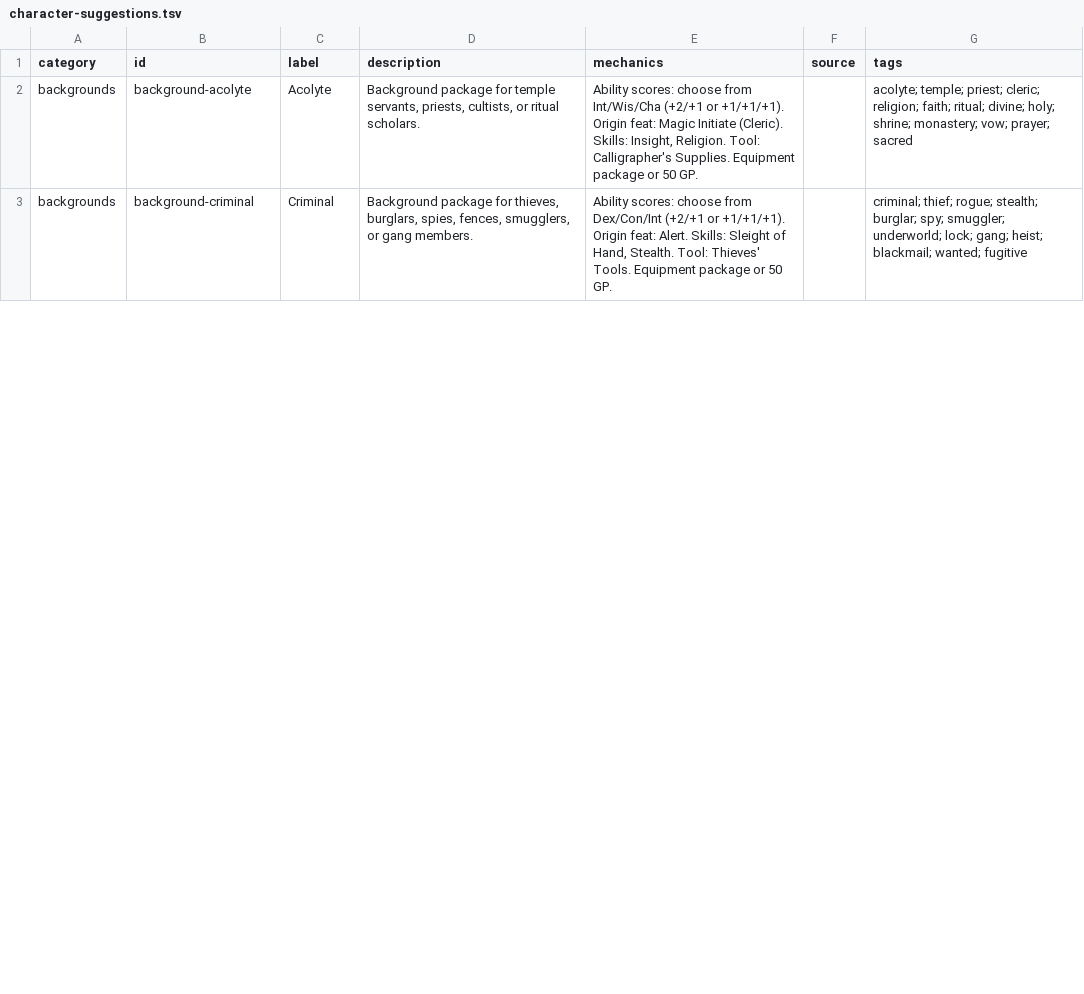
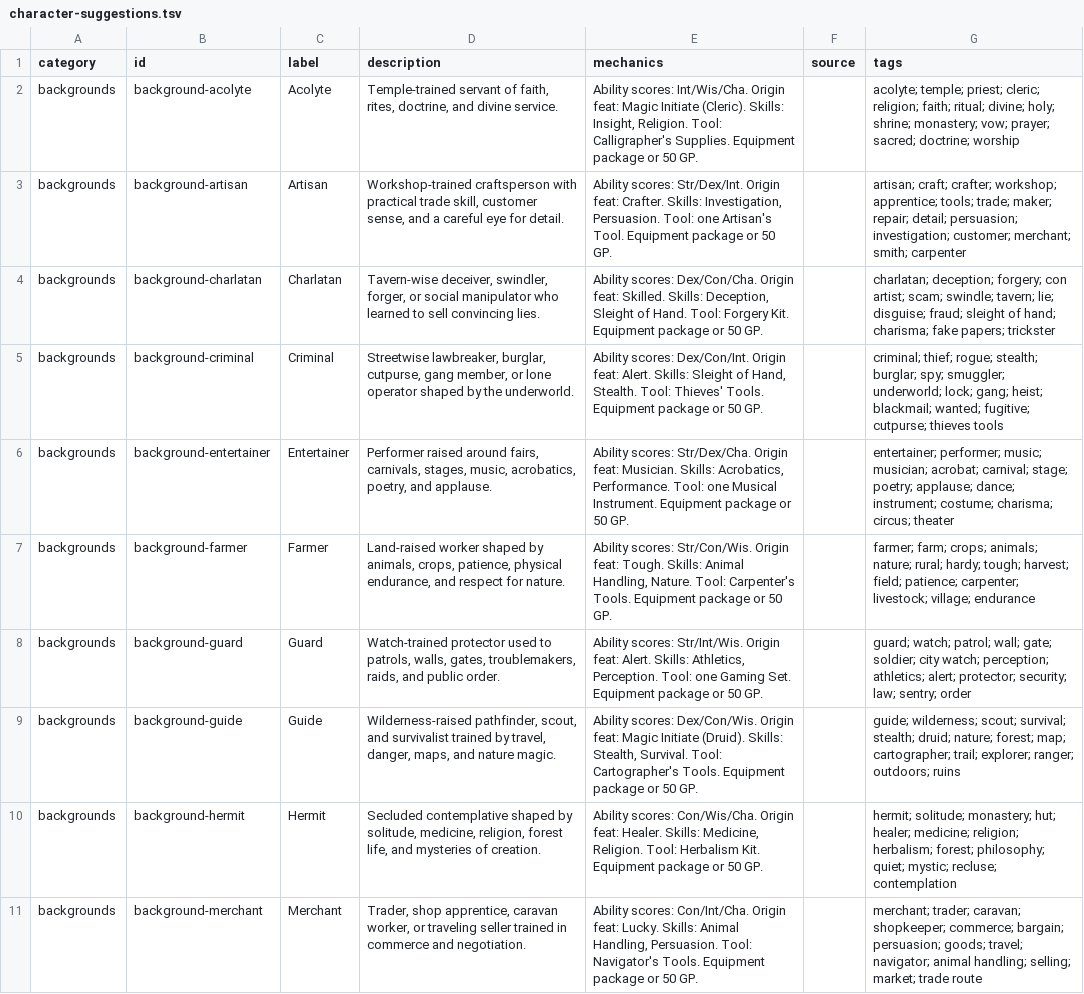
Before and after one commit to MatteoCasiraghiGabby/DnDucks, a TSV file: data/character-suggestions.tsv, drawn as a sheet; only a part is shown; the diff covers the shown part only.

Commit message:
we enriched the background suggestions list

```diff
--- a/data/character-suggestions.tsv
+++ b/data/character-suggestions.tsv
@@ -1,3 +1,11 @@
 category	id	label	description	mechanics	source	tags
-backgrounds	background-acolyte	Acolyte	Background package for temple servants, priests, cultists, or ritual scholars.	Ability scores: choose from Int/Wis/Cha (+2/+1 or +1/+1/+1). Origin feat: Magic Initiate (Cleric). Skills: Insight, Religion. Tool: Calligrapher's Supplies. Equipment package or 50 GP.		acolyte; temple; priest; cleric; religion; faith; ritual; divine; holy; shrine; monastery; vow; prayer; sacred
-backgrounds	background-criminal	Criminal	Background package for thieves, burglars, spies, fences, smugglers, or gang members.	Ability scores: choose from Dex/Con/Int (+2/+1 or +1/+1/+1). Origin feat: Alert. Skills: Sleight of Hand, Stealth. Tool: Thieves' Tools. Equipment package or 50 GP.		criminal; thief; rogue; stealth; burglar; spy; smuggler; underworld; lock; gang; heist; blackmail; wanted; fugitive
+backgrounds	background-acolyte	Acolyte	Temple-trained servant of faith, rites, doctrine, and divine service.	Ability scores: Int/Wis/Cha. Origin feat: Magic Initiate (Cleric). Skills: Insight, Religion. Tool: Calligrapher's Supplies. Equipment package or 50 GP.		acolyte; temple; priest; cleric; religion; faith; ritual; divine; holy; shrine; monastery; vow; prayer; sacred; doctrine; worship
+backgrounds	background-artisan	Artisan	Workshop-trained craftsperson with practical trade skill, customer sense, and a careful eye for detail.	Ability scores: Str/Dex/Int. Origin feat: Crafter. Skills: Investigation, Persuasion. Tool: one Artisan's Tool. Equipment package or 50 GP.		artisan; craft; crafter; workshop; apprentice; tools; trade; maker; repair; detail; persuasion; investigation; customer; merchant; smith; carpenter
+backgrounds	background-charlatan	Charlatan	Tavern-wise deceiver, swindler, forger, or social manipulator who learned to sell convincing lies.	Ability scores: Dex/Con/Cha. Origin feat: Skilled. Skills: Deception, Sleight of Hand. Tool: Forgery Kit. Equipment package or 50 GP.		charlatan; deception; forgery; con artist; scam; swindle; tavern; lie; disguise; fraud; sleight of hand; charisma; fake papers; trickster
+backgrounds	background-criminal	Criminal	Streetwise lawbreaker, burglar, cutpurse, gang member, or lone operator shaped by the underworld.	Ability scores: Dex/Con/Int. Origin feat: Alert. Skills: Sleight of Hand, Stealth. Tool: Thieves' Tools. Equipment package or 50 GP.		criminal; thief; rogue; stealth; burglar; spy; smuggler; underworld; lock; gang; heist; blackmail; wanted; fugitive; cutpurse; thieves tools
+backgrounds	background-entertainer	Entertainer	Performer raised around fairs, carnivals, stages, music, acrobatics, poetry, and applause.	Ability scores: Str/Dex/Cha. Origin feat: Musician. Skills: Acrobatics, Performance. Tool: one Musical Instrument. Equipment package or 50 GP.		entertainer; performer; music; musician; acrobat; carnival; stage; poetry; applause; dance; instrument; costume; charisma; circus; theater
+backgrounds	background-farmer	Farmer	Land-raised worker shaped by animals, crops, patience, physical endurance, and respect for nature.	Ability scores: Str/Con/Wis. Origin feat: Tough. Skills: Animal Handling, Nature. Tool: Carpenter's Tools. Equipment package or 50 GP.		farmer; farm; crops; animals; nature; rural; hardy; tough; harvest; field; patience; carpenter; livestock; village; endurance
+backgrounds	background-guard	Guard	Watch-trained protector used to patrols, walls, gates, troublemakers, raids, and public order.	Ability scores: Str/Int/Wis. Origin feat: Alert. Skills: Athletics, Perception. Tool: one Gaming Set. Equipment package or 50 GP.		guard; watch; patrol; wall; gate; soldier; city watch; perception; athletics; alert; protector; security; law; sentry; order
+backgrounds	background-guide	Guide	Wilderness-raised pathfinder, scout, and survivalist trained by travel, danger, maps, and nature magic.	Ability scores: Dex/Con/Wis. Origin feat: Magic Initiate (Druid). Skills: Stealth, Survival. Tool: Cartographer's Tools. Equipment package or 50 GP.		guide; wilderness; scout; survival; stealth; druid; nature; forest; map; cartographer; trail; explorer; ranger; outdoors; ruins
+backgrounds	background-hermit	Hermit	Secluded contemplative shaped by solitude, medicine, religion, forest life, and mysteries of creation.	Ability scores: Con/Wis/Cha. Origin feat: Healer. Skills: Medicine, Religion. Tool: Herbalism Kit. Equipment package or 50 GP.		hermit; solitude; monastery; hut; healer; medicine; religion; herbalism; forest; philosophy; quiet; mystic; recluse; contemplation
+backgrounds	background-merchant	Merchant	Trader, shop apprentice, caravan worker, or traveling seller trained in commerce and negotiation.	Ability scores: Con/Int/Cha. Origin feat: Lucky. Skills: Animal Handling, Persuasion. Tool: Navigator's Tools. Equipment package or 50 GP.		merchant; trader; caravan; shopkeeper; commerce; bargain; persuasion; goods; travel; navigator; animal handling; selling; market; trade route
```
Also changed, not shown: 4 added rows, 4 removed rows and 6 edited cells elsewhere in this file, 6 other files.
